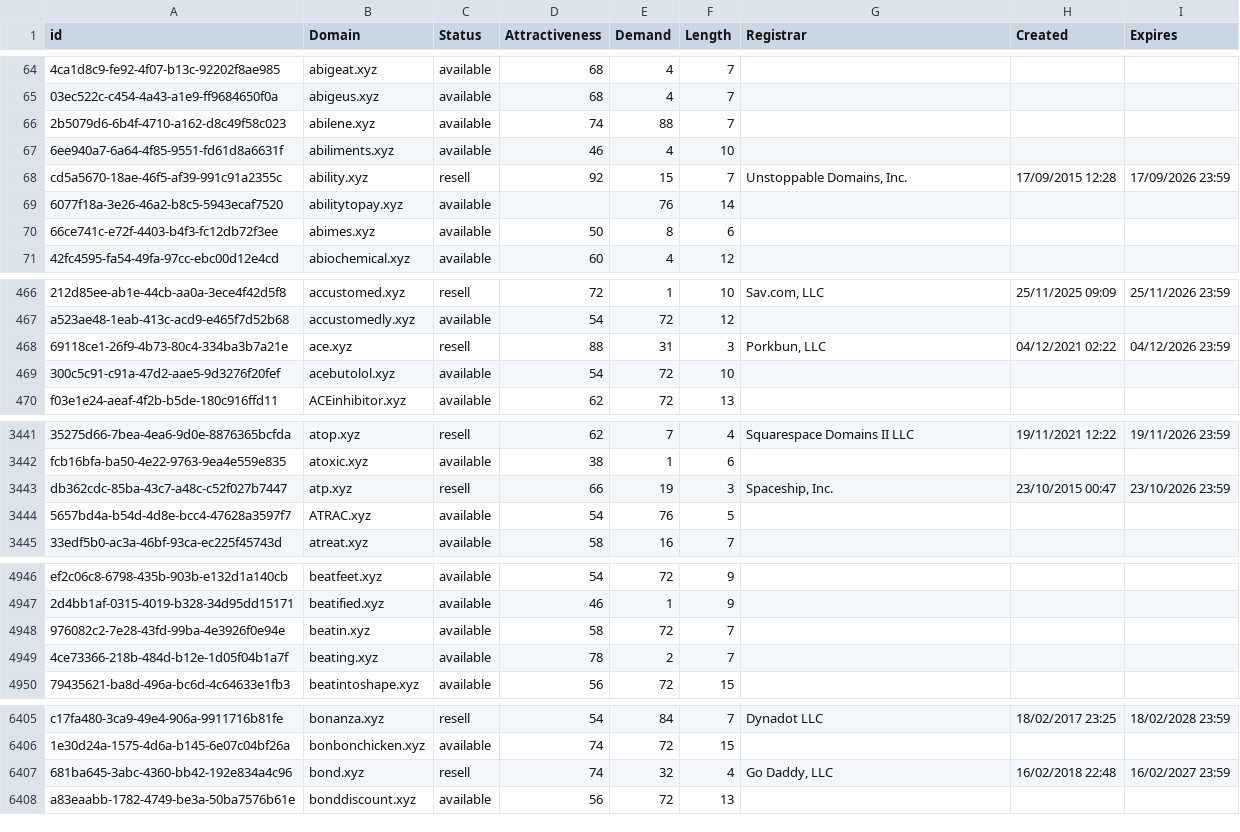
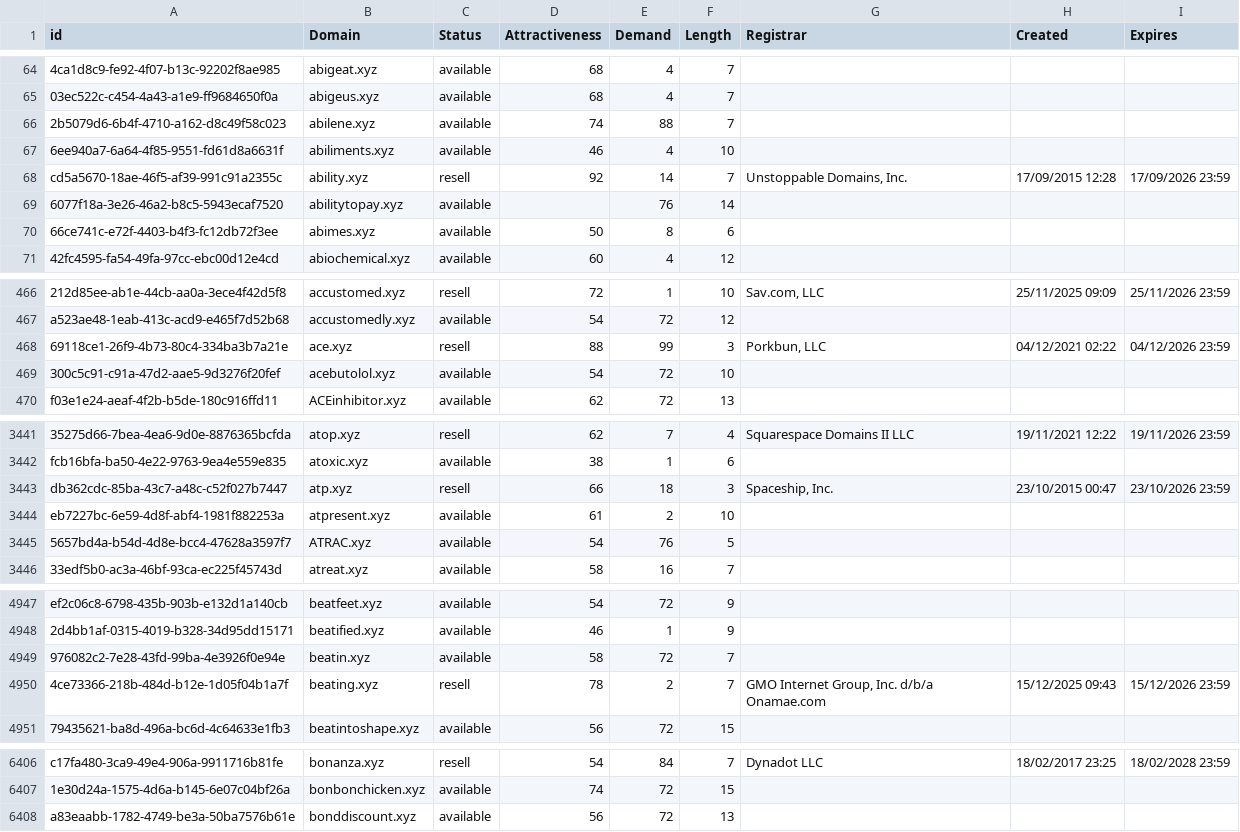
Before and after one commit to UniqueDomains/xyz-oneword-domains, a CSV file: xyz.csv, drawn as a sheet; only a part is shown, gaps mark what is left out; removed rows and columns are numbered as before the commit, all else as after; the diff covers the shown part only; the diff names each change by its address in the sheet, - before the commit and + after, or states it on an @@ line.

Commit message:
Domains update

```diff
--- a/xyz.csv
+++ b/xyz.csv
-E68 (Demand): 15
+E68 (Demand): 14
-E468 (Demand): 31
+E468 (Demand): 99
-E3443 (Demand): 19
+E3443 (Demand): 18
+row 3444: eb7227bc-6e59-4d8f-abf4-1981f882253a | atpresent.xyz | available | 61 | 2 | 10
-C4950 (Status): available
+C4950 (Status): resell
-G4950 (Registrar): (empty)
+G4950 (Registrar): GMO Internet Group, Inc. d/b/a Onamae.com
-H4950 (Created): (empty)
+H4950 (Created): 15/12/2025 09:43
-I4950 (Expires): (empty)
+I4950 (Expires): 15/12/2026 23:59
-row 6407: 681ba645-3abc-4360-bb42-192e834a4c96 | bond.xyz | resell | 74 | 32 | 4 | Go Daddy, LLC | 16/02/2018 22:48 | 16/02/2027 23:59
```
Also changed, not shown: 28 edited cells elsewhere in this file, 2 other files.
